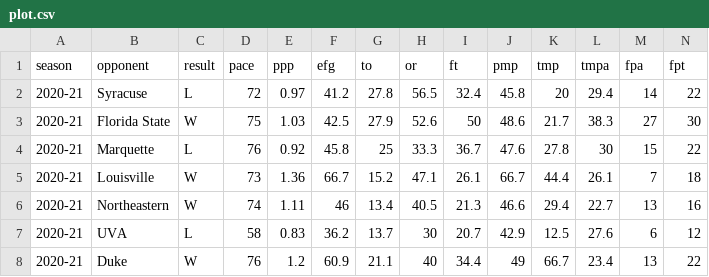
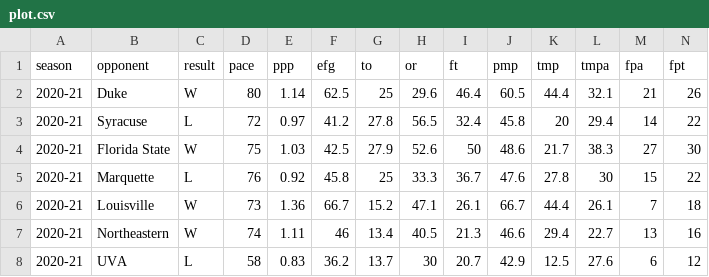
Before and after one commit to gallochris/dadgum-shiny, a CSV file: data/plot.csv, drawn as a sheet; only a part is shown; the shorter side is filled out with more unchanged rows; rows hold the shown columns only; the diff names each change by its address in the sheet, - before the commit and + after, or states it on an @@ line.

Commit message:
duke

```diff
--- a/data/plot.csv
+++ b/data/plot.csv
+row 2: 2020-21 | Duke | W | 80 | 1.14 | 62.5 | 25 | 29.6 | 46.4 | 60.5 | 44.4 | 32.1 | 21 | 26
```
Also changed, not shown: data/boxes.csv, data/factors.csv, 4 other files.
